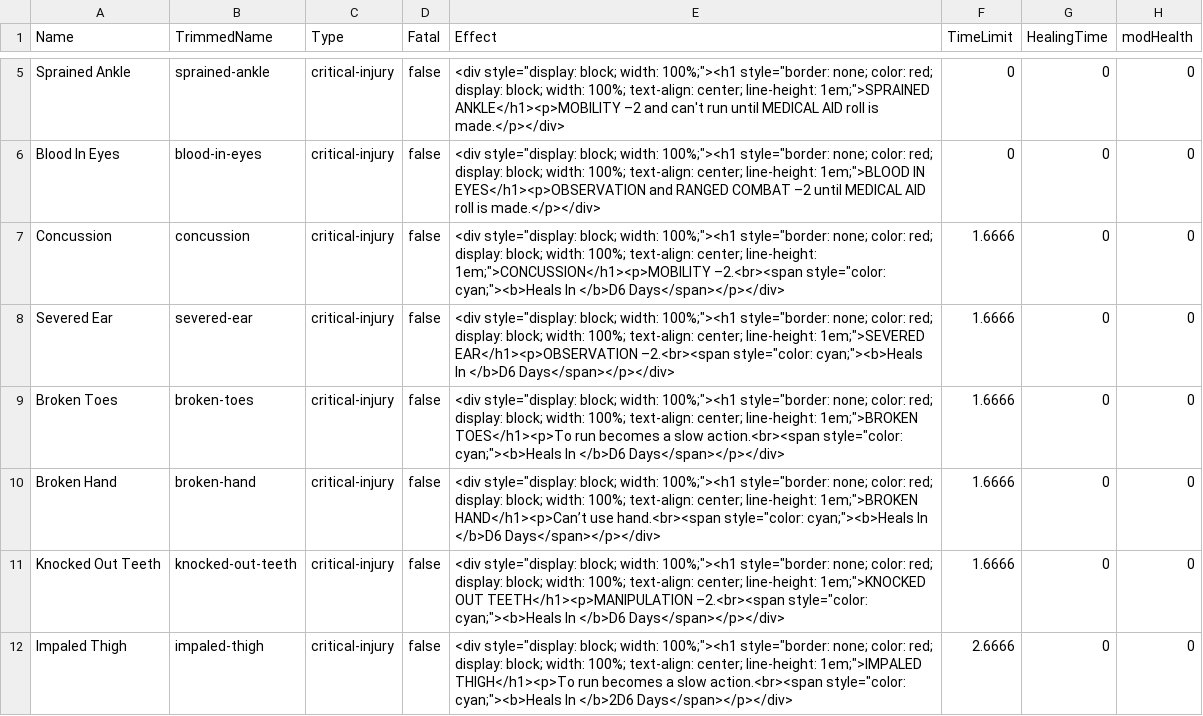
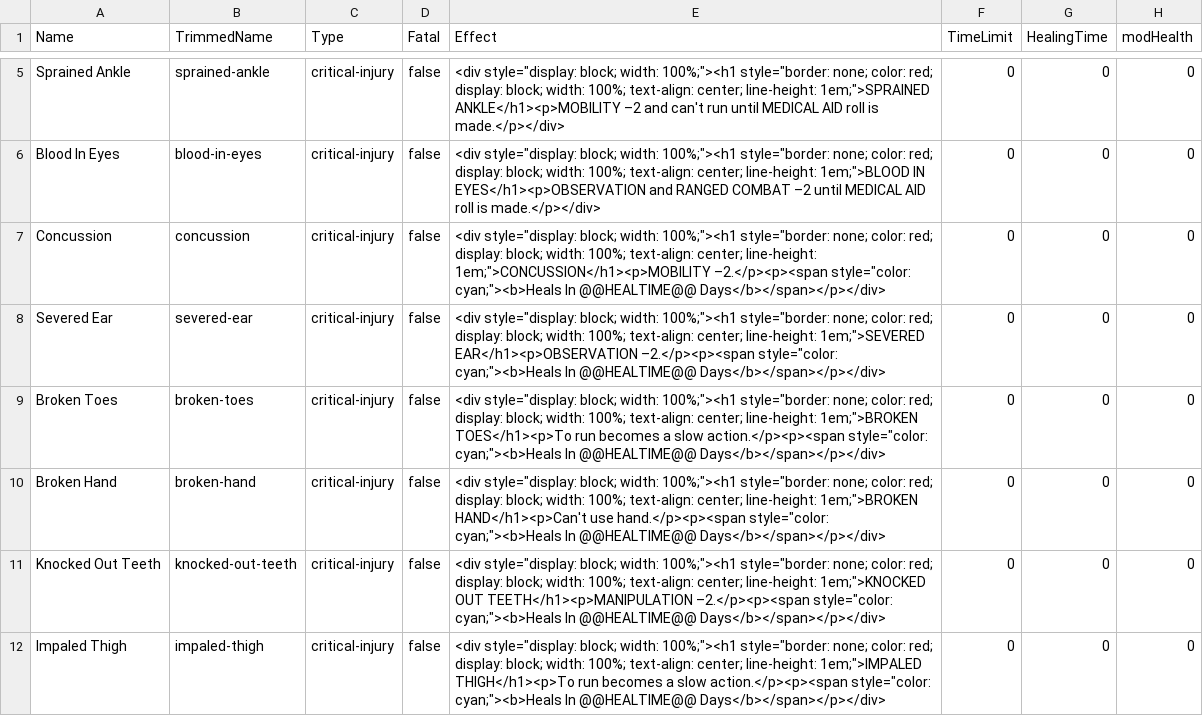
Before and after one commit to Eunomiac/alienrpgoverrides, a CSV file: compendiumImport/CMPCriticalInjuries.csv, drawn as a sheet; only a part is shown, gaps mark what is left out; the diff covers the shown part only; the diff names each change by its address in the sheet, - before the commit and + after, or states it on an @@ line.

Commit message:
Character sheet overrides!

```diff
--- a/compendiumImport/CMPCriticalInjuries.csv
+++ b/compendiumImport/CMPCriticalInjuries.csv
-E7 (Effect): …line-height: 1em;">CONCUSSION</h1><p>MOBILITY –2.<br><span style="color: cyan;"><b>Heals In </b>D6 Days</span></p></div>
+E7 (Effect): …line-height: 1em;">CONCUSSION</h1><p>MOBILITY –2.</p><p><span style="color: cyan;"><b>Heals In @@HEALTIME@@ Days</b></span></p></div>
-F7:F11 (TimeLimit): 1.6666
+F7:F11 (TimeLimit): 0
-E8 (Effect): …1em;">SEVERED EAR</h1><p>OBSERVATION –2.<br><span style="color: cyan;"><b>Heals In </b>D6 Days</span></p></div>
+E8 (Effect): …1em;">SEVERED EAR</h1><p>OBSERVATION –2.</p><p><span style="color: cyan;"><b>Heals In @@HEALTIME@@ Days</b></span></p></div>
-E9 (Effect): …a slow action.<br><span style="color: cyan;"><b>Heals In </b>D6 Days</span></p></div>
+E9 (Effect): …a slow action.</p><p><span style="color: cyan;"><b>Heals In @@HEALTIME@@ Days</b></span></p></div>
-E10 (Effect): …line-height: 1em;">BROKEN HAND</h1><p>Can’t use hand.<br><span style="color: cyan;"><b>Heals In </b>D6 Days</span></p></div>
+E10 (Effect): …line-height: 1em;">BROKEN HAND</h1><p>Can't use hand.</p><p><span style="color: cyan;"><b>Heals In @@HEALTIME@@ Days</b></span></p></div>
-E11 (Effect): …OUT TEETH</h1><p>MANIPULATION –2.<br><span style="color: cyan;"><b>Heals In </b>D6 Days</span></p></div>
+E11 (Effect): …OUT TEETH</h1><p>MANIPULATION –2.</p><p><span style="color: cyan;"><b>Heals In @@HEALTIME@@ Days</b></span></p></div>
-E12 (Effect): …a slow action.<br><span style="color: cyan;"><b>Heals In </b>2D6 Days</span></p></div>
+E12 (Effect): …a slow action.</p><p><span style="color: cyan;"><b>Heals In @@HEALTIME@@ Days</b></span></p></div>
-F12 (TimeLimit): 2.6666
+F12 (TimeLimit): 0
```
Also changed, not shown: 42 edited cells elsewhere in this file, 12 other files.
